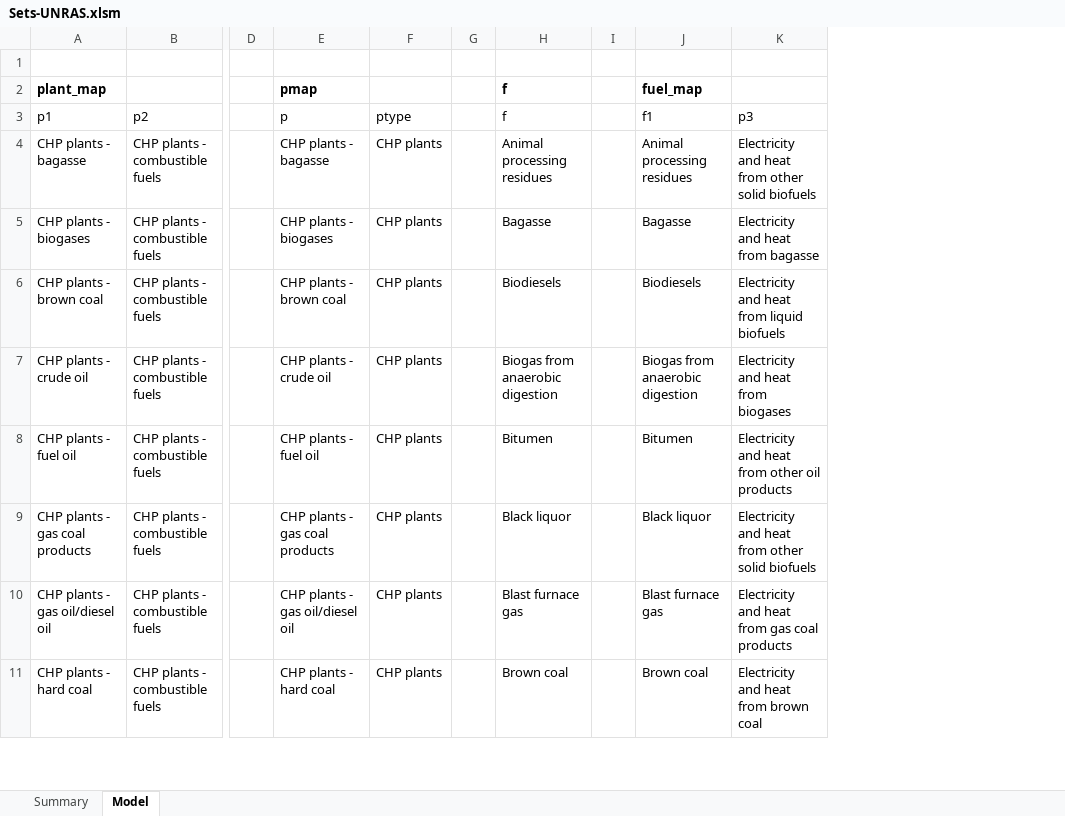
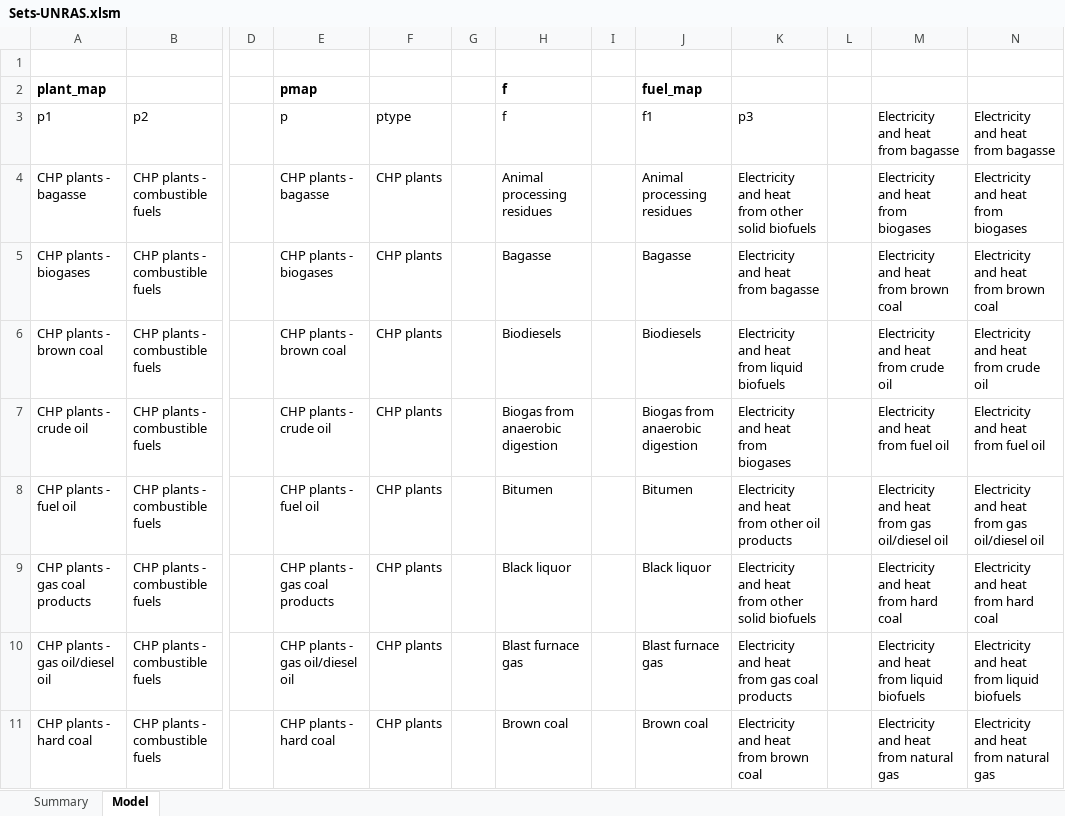
Before and after one commit to gerachanante/UN-Commodity-Balance-Cleanup, an Excel workbook: Sets-UNRAS.xlsm, sheet Model, drawn as a sheet; only a part is shown, gaps mark what is left out; values as stored, in another font and other column widths than the file's, no borders; conditional formats and table styles not drawn; the diff covers the shown part only; the diff names each change by its address in the sheet, - before the commit and + after, or states it on an @@ line.

Commit message:
Updated figures with new EBAL
Updated figures with new EBAL. Corrected naming mismatches in the SetsRAS and re-ran the RAS optimisation. Reproduced the final energy balance data.

```diff
--- a/Sets-UNRAS.xlsm (sheet Model)
+++ b/Sets-UNRAS.xlsm (sheet Model)
+column L, empty
+column M, rows 3-11: Electricity and heat from bagasse | Electricity and heat from biogases | Electricity and heat from brown coal | Electricity and heat from crude oil | Electricity and heat from fuel oil | Electricity and heat from gas oil/diesel oil | Electricity and heat from hard coal | Electricity and heat from liquid biofuels | Electricity and heat from natural gas
+column N, rows 3-11: Electricity and heat from bagasse | Electricity and heat from biogases | Electricity and heat from brown coal | Electricity and heat from crude oil | Electricity and heat from fuel oil | Electricity and heat from gas oil/diesel oil | Electricity and heat from hard coal | Electricity and heat from liquid biofuels | Electricity and heat from natural gas
```
Also changed, not shown: 6 added rows, 4 removed rows and 112 edited cells elsewhere in this sheet, sheet Summary, 10 other files.
